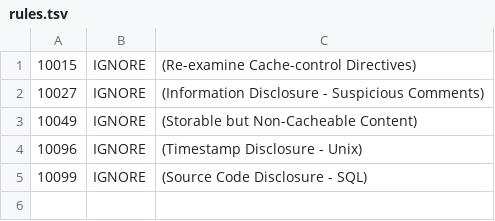
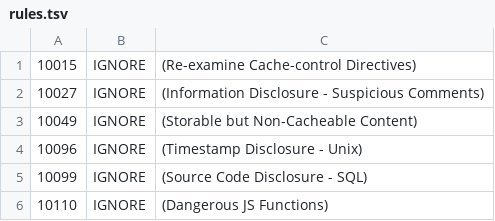
Before and after one commit to masseater/ecosystems, a TSV file: .github/zap/rules.tsv, drawn as a sheet; the diff names each change by its address in the sheet, - before the commit and + after, or states it on an @@ line.

```diff
--- a/.github/zap/rules.tsv
+++ b/.github/zap/rules.tsv
+row 6: 10110 | IGNORE | (Dangerous JS Functions)
```
